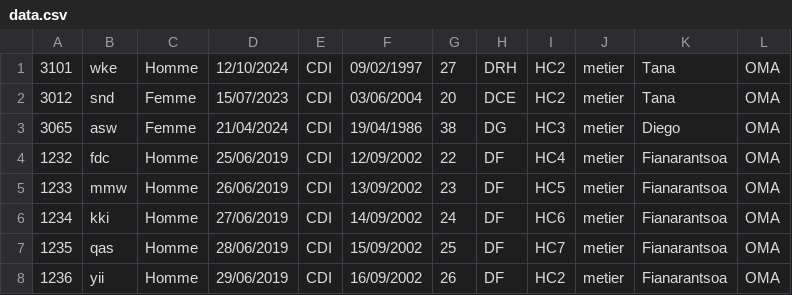
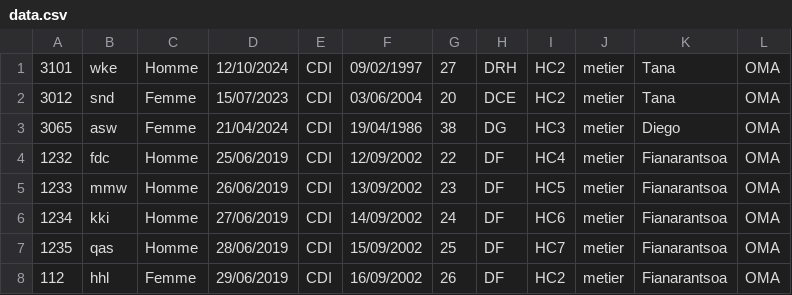
Before and after one commit to DrakenAAM/Tableau-de-Bord-RH-Interactif, a CSV file: data.csv, drawn as a sheet.

```diff
--- a/data.csv
+++ b/data.csv
@@ -7,2 +7,2 @@
 1235;qas;Homme;28/06/2019;CDI;15/09/2002;25;DF;HC7;metier;Fianarantsoa;OMA
-1236;yii;Homme;29/06/2019;CDI;16/09/2002;26;DF;HC2;metier;Fianarantsoa;OMA
+112;hhl;Femme;29/06/2019;CDI;16/09/2002;26;DF;HC2;metier;Fianarantsoa;OMA
```
Also changed, not shown: 6 other files.
